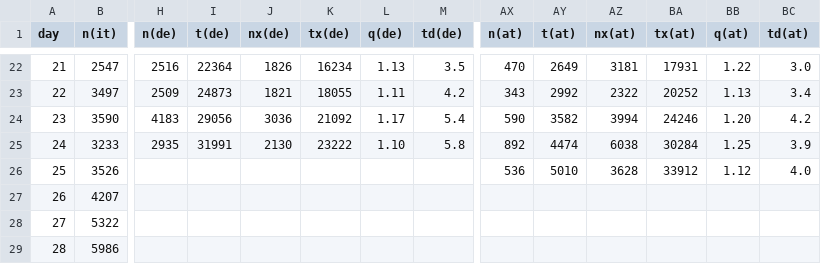
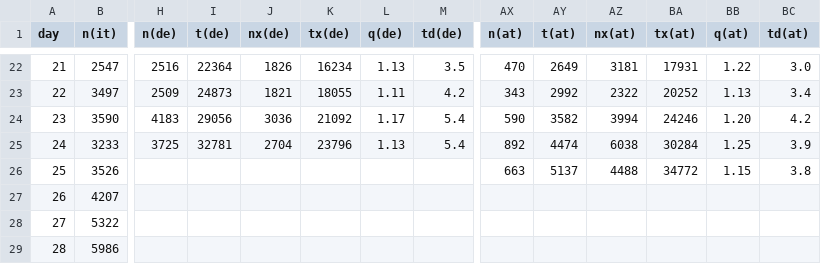
Before and after one commit to christophmoar/covid-19, a CSV file: dataset-01/covid19-normalized-noheader.CSV, drawn as a sheet; only a part is shown, gaps mark what is left out; the diff names each change by its address in the sheet, - before the commit and + after, or states it on an @@ line.

```diff
--- a/dataset-01/covid19-normalized-noheader.CSV
+++ b/dataset-01/covid19-normalized-noheader.CSV
-H25 (n(de)): 2935
+H25 (n(de)): 3725
-I25 (t(de)): 31991
+I25 (t(de)): 32781
-J25 (nx(de)): 2130
+J25 (nx(de)): 2704
-K25 (tx(de)): 23222
+K25 (tx(de)): 23796
-L25 (q(de)): 1.10
+L25 (q(de)): 1.13
-M25 (td(de)): 5.8
+M25 (td(de)): 5.4
-AX26 (n(at)): 536
+AX26 (n(at)): 663
-AY26 (t(at)): 5010
+AY26 (t(at)): 5137
-AZ26 (nx(at)): 3628
+AZ26 (nx(at)): 4488
-BA26 (tx(at)): 33912
+BA26 (tx(at)): 34772
-BB26 (q(at)): 1.12
+BB26 (q(at)): 1.15
-BC26 (td(at)): 4.0
+BC26 (td(at)): 3.8
```
Also changed, not shown: dataset-01/covid19-normalized.CSV.
